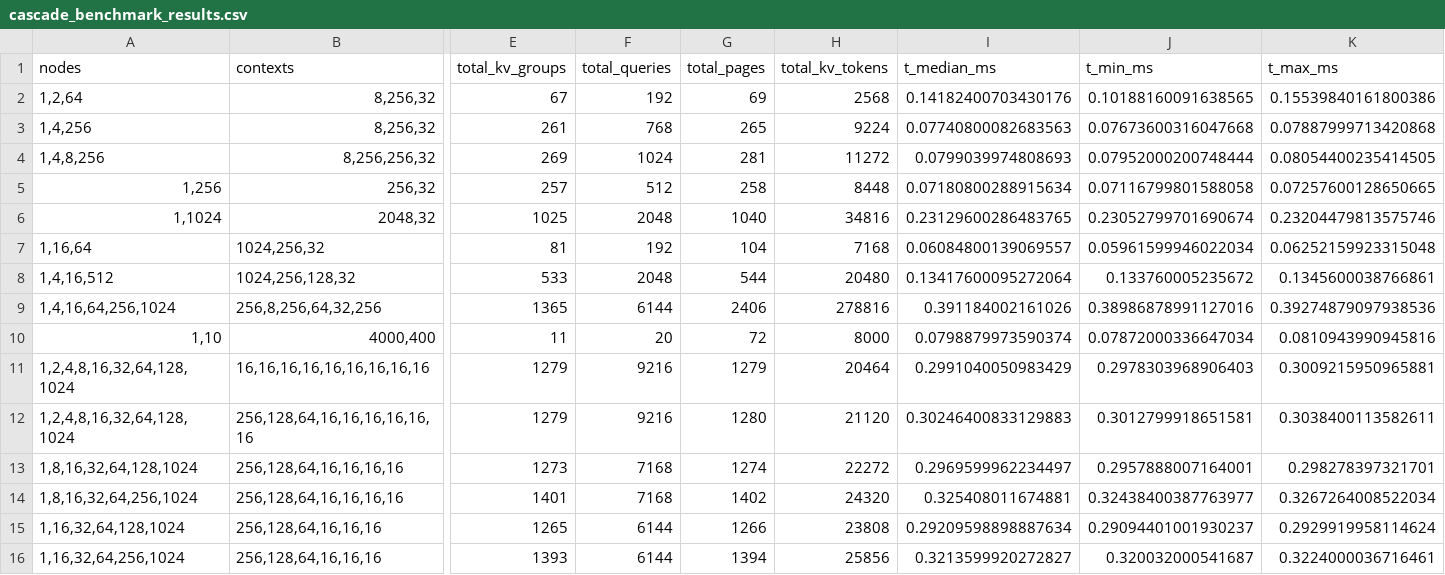
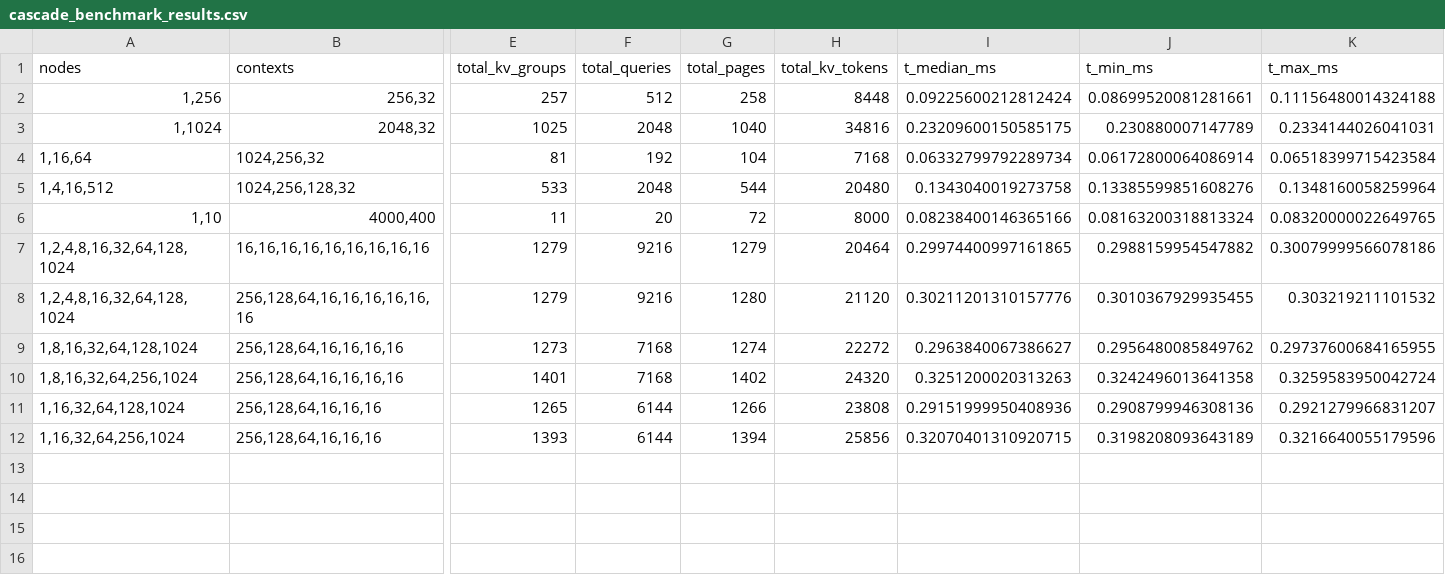
Before and after one commit to christindbose/flashinfer, a CSV file: example/cascade_benchmark_results.csv, drawn as a sheet; only a part is shown, gaps mark what is left out; removed rows and columns are numbered as before the commit, all else as after; rows hold the shown columns only; the diff names each change by its address in the sheet, - before the commit and + after, or states it on an @@ line.

```diff
--- a/example/cascade_benchmark_results.csv
+++ b/example/cascade_benchmark_results.csv
-row 2: 1,2,64 | 8,256,32 | 67 | 192 | 69 | 2568 | 0.14182400703430176 | 0.10188160091638565 | 0.15539840161800386
-row 3: 1,4,256 | 8,256,32 | 261 | 768 | 265 | 9224 | 0.07740800082683563 | 0.07673600316047668 | 0.07887999713420868
-row 4: 1,4,8,256 | 8,256,256,32 | 269 | 1024 | 281 | 11272 | 0.0799039974808693 | 0.07952000200748444 | 0.08054400235414505
-I2 (t_median_ms): 0.07180800288915634
+I2 (t_median_ms): 0.09225600212812424
-J2 (t_min_ms): 0.07116799801588058
+J2 (t_min_ms): 0.08699520081281661
-K2 (t_max_ms): 0.07257600128650665
+K2 (t_max_ms): 0.11156480014324188
-I3 (t_median_ms): 0.23129600286483765
+I3 (t_median_ms): 0.23209600150585175
-J3 (t_min_ms): 0.23052799701690674
+J3 (t_min_ms): 0.230880007147789
-K3 (t_max_ms): 0.23204479813575746
+K3 (t_max_ms): 0.2334144026041031
-I4 (t_median_ms): 0.06084800139069557
+I4 (t_median_ms): 0.06332799792289734
-J4 (t_min_ms): 0.05961599946022034
+J4 (t_min_ms): 0.06172800064086914
-K4 (t_max_ms): 0.06252159923315048
+K4 (t_max_ms): 0.06518399715423584
-I5 (t_median_ms): 0.13417600095272064
+I5 (t_median_ms): 0.1343040019273758
-J5 (t_min_ms): 0.133760005235672
+J5 (t_min_ms): 0.13385599851608276
-K5 (t_max_ms): 0.1345600038766861
+K5 (t_max_ms): 0.1348160058259964
-row 9: 1,4,16,64,256,1024 | 256,8,256,64,32,256 | 1365 | 6144 | 2406 | 278816 | 0.391184002161026 | 0.38986878991127016 | 0.39274879097938536
-I6 (t_median_ms): 0.0798879973590374
+I6 (t_median_ms): 0.08238400146365166
-J6 (t_min_ms): 0.07872000336647034
+J6 (t_min_ms): 0.08163200318813324
-K6 (t_max_ms): 0.0810943990945816
+K6 (t_max_ms): 0.08320000022649765
-I7 (t_median_ms): 0.2991040050983429
+I7 (t_median_ms): 0.29974400997161865
-J7 (t_min_ms): 0.2978303968906403
+J7 (t_min_ms): 0.2988159954547882
-K7 (t_max_ms): 0.3009215950965881
+K7 (t_max_ms): 0.30079999566078186
-I8 (t_median_ms): 0.30246400833129883
+I8 (t_median_ms): 0.30211201310157776
-J8 (t_min_ms): 0.3012799918651581
+J8 (t_min_ms): 0.3010367929935455
-K8 (t_max_ms): 0.3038400113582611
+K8 (t_max_ms): 0.303219211101532
-I9 (t_median_ms): 0.2969599962234497
+I9 (t_median_ms): 0.2963840067386627
-J9 (t_min_ms): 0.2957888007164001
+J9 (t_min_ms): 0.2956480085849762
-K9 (t_max_ms): 0.298278397321701
+K9 (t_max_ms): 0.29737600684165955
-I10 (t_median_ms): 0.325408011674881
+I10 (t_median_ms): 0.3251200020313263
-J10 (t_min_ms): 0.32438400387763977
+J10 (t_min_ms): 0.3242496013641358
-K10 (t_max_ms): 0.3267264008522034
+K10 (t_max_ms): 0.3259583950042724
-I11 (t_median_ms): 0.29209598898887634
+I11 (t_median_ms): 0.29151999950408936
-J11 (t_min_ms): 0.29094401001930237
+J11 (t_min_ms): 0.2908799946308136
-K11 (t_max_ms): 0.2929919958114624
+K11 (t_max_ms): 0.2921279966831207
-I12 (t_median_ms): 0.3213599920272827
+I12 (t_median_ms): 0.32070401310920715
-J12 (t_min_ms): 0.320032000541687
+J12 (t_min_ms): 0.3198208093643189
-K12 (t_max_ms): 0.3224000036716461
+K12 (t_max_ms): 0.3216640055179596
```
Also changed, not shown: 1 other file.
